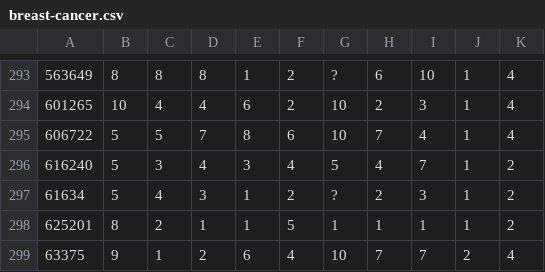
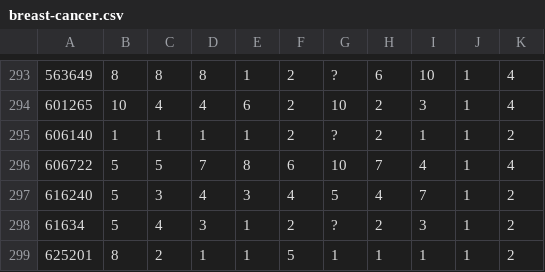
Before and after one commit to emersonsl/classificador, a CSV file: breast-cancer.csv, drawn as a sheet; only a part is shown, gaps mark what is left out; the shorter side is filled out with more unchanged rows.

```diff
--- a/breast-cancer.csv
+++ b/breast-cancer.csv
@@ -294,2 +294,3 @@
 601265,10,4,4,6,2,10,2,3,1,4
+606140,1,1,1,1,2,?,2,1,1,2
 606722,5,5,7,8,6,10,7,4,1,4
```
Also changed, not shown: 1 other file.
